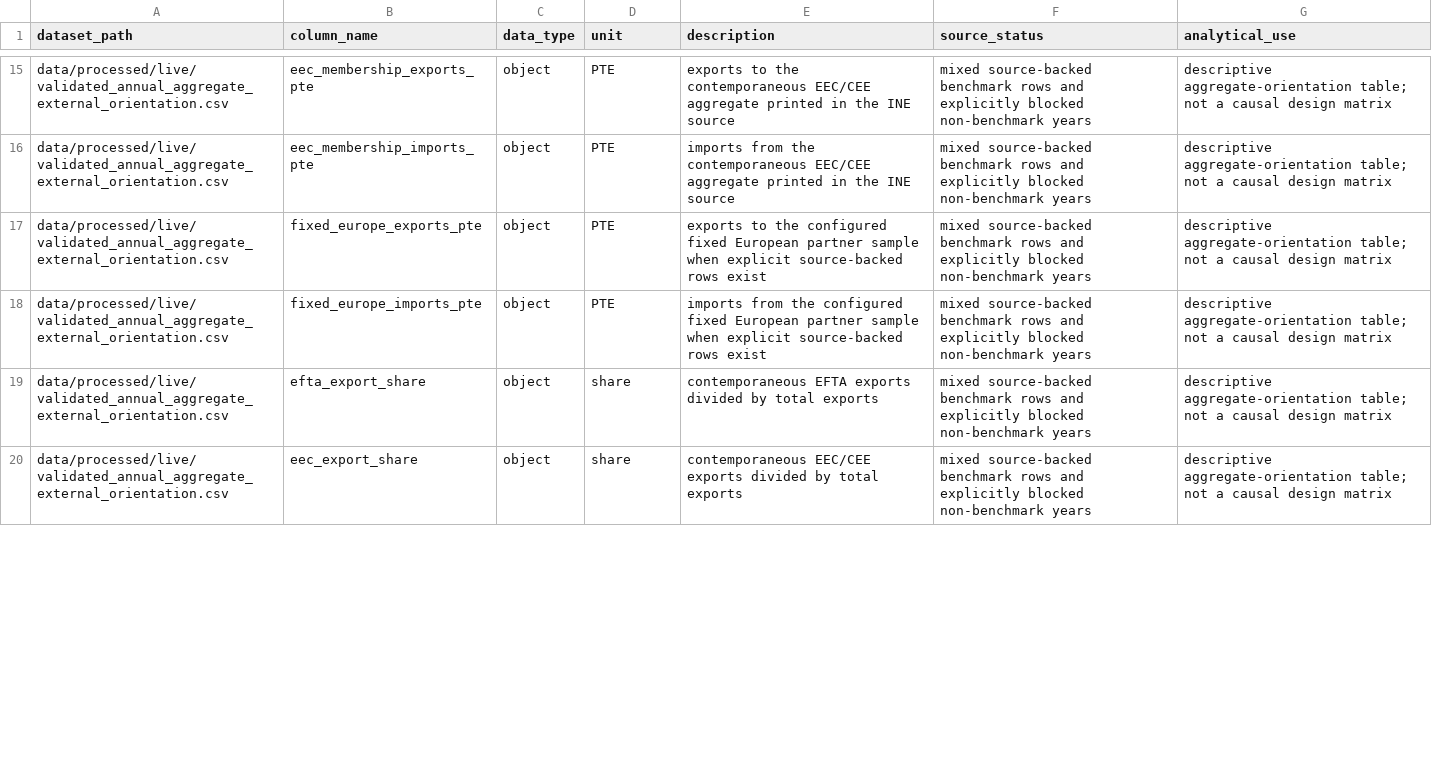
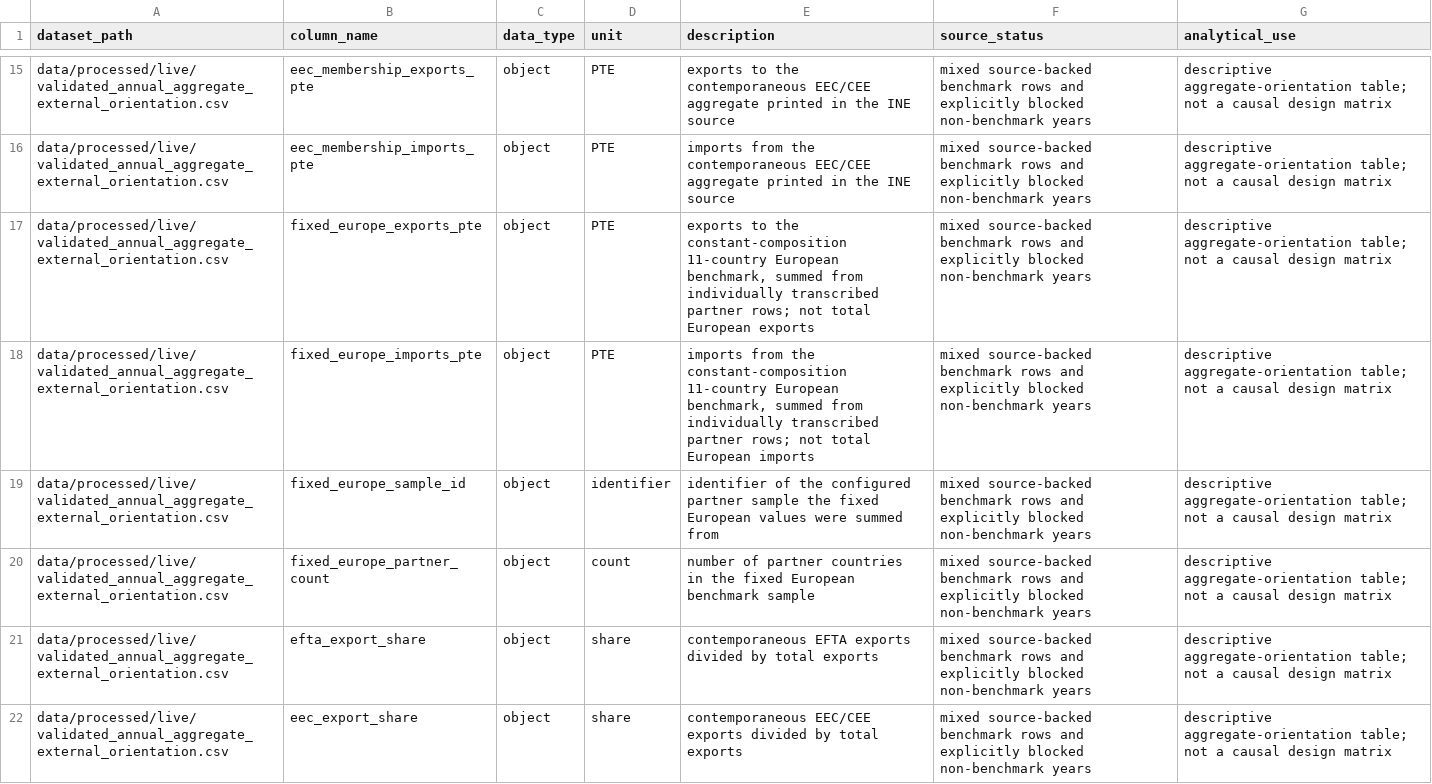
Before and after one commit to DiogoRibeiro7/portugal-external-growth-1960-1973, a CSV file: results/live/validated_annual_aggregate_external_orientation_data_dictionary.csv, drawn as a sheet; only a part is shown, gaps mark what is left out; the diff covers the shown part only.

Commit message:
Reconcile partner components and use year-specific exchange rates

```diff
--- a/results/live/validated_annual_aggregate_external_orientation_data_dictionary.csv
+++ b/results/live/validated_annual_aggregate_external_orientation_data_dictionary.csv
@@ -16,4 +16,6 @@ data/processed/live/validated_annual_aggregate_external_orientation.csv,eec_memb
 data/processed/live/validated_annual_aggregate_external_orientation.csv,eec_membership_imports_pte,object,PTE,imports from the contemporaneous EEC/CEE aggregate printed in the INE source,mixed source-backed benchmark rows and explicitly blocked non-benchmark years,descriptive aggregate-orientation table; not a causal design matrix
-data/processed/live/validated_annual_aggregate_external_orientation.csv,fixed_europe_exports_pte,object,PTE,exports to the configured fixed European partner sample when explicit source-backed rows exist,mixed source-backed benchmark rows and explicitly blocked non-benchmark years,descriptive aggregate-orientation table; not a causal design matrix
-data/processed/live/validated_annual_aggregate_external_orientation.csv,fixed_europe_imports_pte,object,PTE,imports from the configured fixed European partner sample when explicit source-backed rows exist,mixed source-backed benchmark rows and explicitly blocked non-benchmark years,descriptive aggregate-orientation table; not a causal design matrix
+data/processed/live/validated_annual_aggregate_external_orientation.csv,fixed_europe_exports_pte,object,PTE,"exports to the constant-composition 11-country European benchmark, summed from individually transcribed partner rows; not total European exports",mixed source-backed benchmark rows and explicitly blocked non-benchmark years,descriptive aggregate-orientation table; not a causal design matrix
+data/processed/live/validated_annual_aggregate_external_orientation.csv,fixed_europe_imports_pte,object,PTE,"imports from the constant-composition 11-country European benchmark, summed from individually transcribed partner rows; not total European imports",mixed source-backed benchmark rows and explicitly blocked non-benchmark years,descriptive aggregate-orientation table; not a causal design matrix
+data/processed/live/validated_annual_aggregate_external_orientation.csv,fixed_europe_sample_id,object,identifier,identifier of the configured partner sample the fixed European values were summed from,mixed source-backed benchmark rows and explicitly blocked non-benchmark years,descriptive aggregate-orientation table; not a causal design matrix
+data/processed/live/validated_annual_aggregate_external_orientation.csv,fixed_europe_partner_count,object,count,number of partner countries in the fixed European benchmark sample,mixed source-backed benchmark rows and explicitly blocked non-benchmark years,descriptive aggregate-orientation table; not a causal design matrix
 data/processed/live/validated_annual_aggregate_external_orientation.csv,efta_export_share,object,share,contemporaneous EFTA exports divided by total exports,mixed source-backed benchmark rows and explicitly blocked non-benchmark years,descriptive aggregate-orientation table; not a causal design matrix
```
Also changed, not shown: 1 added row and 1 edited cell elsewhere in this file, data/interim/live/trade_source_comparison.csv, data/processed/live/validated_annual_aggregate_external_orientation.csv, 26 other files.
